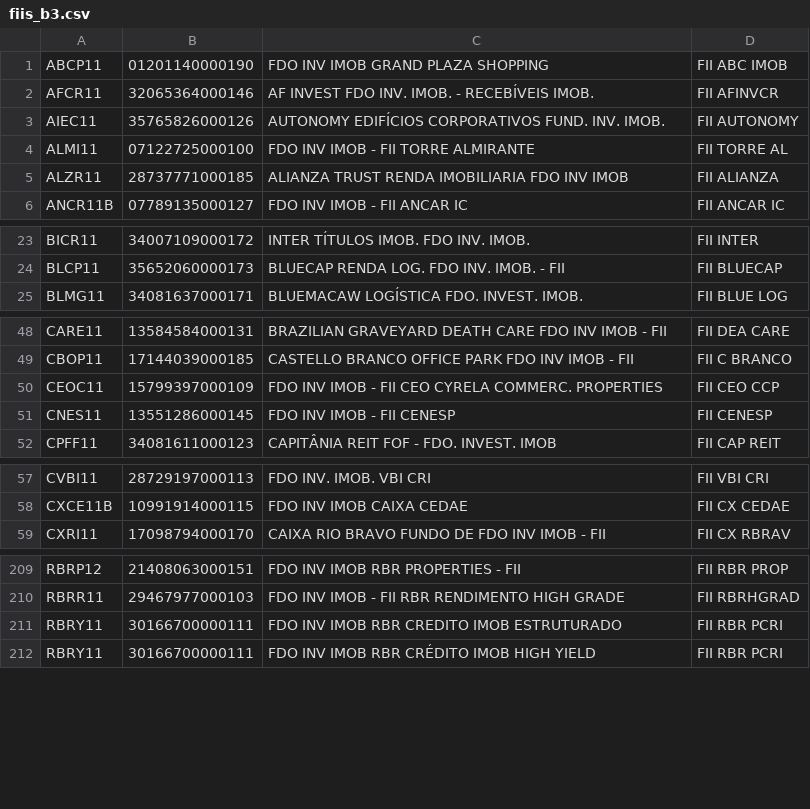
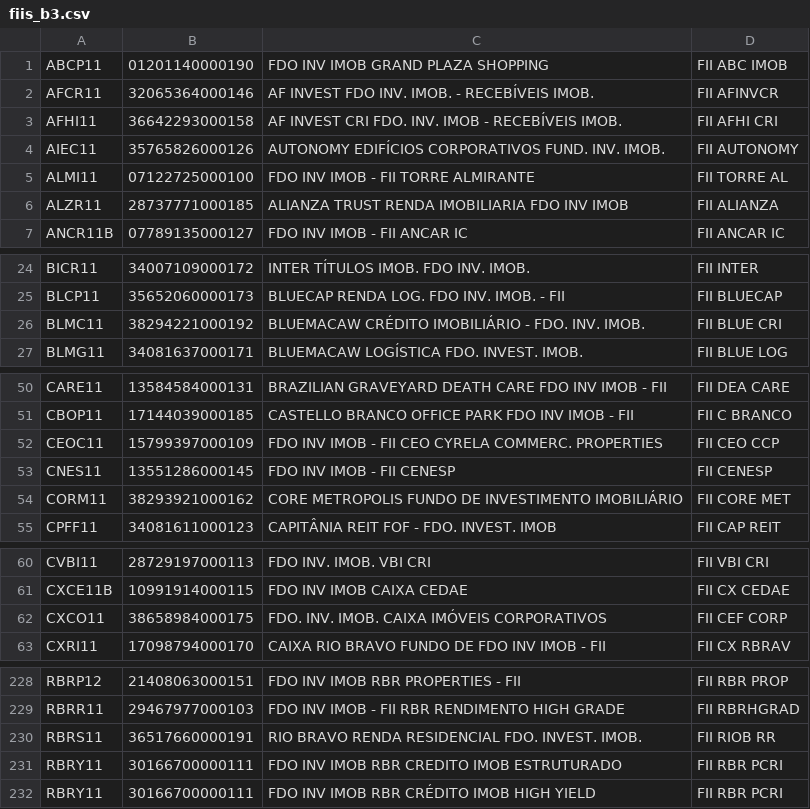
Before and after one commit to barbolo/ir_investidor, a CSV file: db/seeds/fiis_b3.csv, drawn as a sheet; only a part is shown, gaps mark what is left out; the diff covers the shown part only.

```diff
--- a/db/seeds/fiis_b3.csv
+++ b/db/seeds/fiis_b3.csv
@@ -2,2 +2,3 @@ ABCP11,01201140000190,FDO INV IMOB GRAND PLAZA SHOPPING,FII ABC IMOB
 AFCR11,32065364000146,AF INVEST FDO INV. IMOB. - RECEBÍVEIS IMOB.,FII AFINVCR
+AFHI11,36642293000158,AF INVEST CRI FDO. INV. IMOB - RECEBÍVEIS IMOB.,FII AFHI CRI
 AIEC11,35765826000126,AUTONOMY EDIFÍCIOS CORPORATIVOS FUND. INV. IMOB.,FII AUTONOMY
@@ -24,2 +25,3 @@ BICR11,34007109000172,INTER TÍTULOS IMOB. FDO INV. IMOB.,FII INTER
 BLCP11,35652060000173,BLUECAP RENDA LOG. FDO INV. IMOB. - FII,FII BLUECAP
+BLMC11,38294221000192,BLUEMACAW CRÉDITO IMOBILIÁRIO - FDO. INV. IMOB.,FII BLUE CRI
 BLMG11,34081637000171,BLUEMACAW LOGÍSTICA FDO. INVEST. IMOB.,FII BLUE LOG
@@ -51,2 +53,3 @@ CEOC11,15799397000109,FDO INV IMOB - FII CEO CYRELA COMMERC. PROPERTIES,FII CEO
 CNES11,13551286000145,FDO INV IMOB - FII CENESP,FII CENESP
+CORM11,38293921000162,CORE METROPOLIS FUNDO DE INVESTIMENTO IMOBILIÁRIO,FII CORE MET
 CPFF11,34081611000123,CAPITÂNIA REIT FOF - FDO. INVEST. IMOB,FII CAP REIT
@@ -58,2 +61,3 @@ CVBI11,28729197000113,FDO INV. IMOB. VBI CRI,FII VBI CRI
 CXCE11B,10991914000115,FDO INV IMOB CAIXA CEDAE,FII CX CEDAE
+CXCO11,38658984000175,FDO. INV. IMOB. CAIXA IMÓVEIS CORPORATIVOS,FII CEF CORP
 CXRI11,17098794000170,CAIXA RIO BRAVO FUNDO DE FDO INV IMOB - FII,FII CX RBRAV
@@ -210,2 +229,3 @@ RBRP12,21408063000151,FDO INV IMOB RBR PROPERTIES - FII,FII RBR PROP
 RBRR11,29467977000103,FDO INV IMOB - FII RBR RENDIMENTO HIGH GRADE,FII RBRHGRAD
+RBRS11,36517660000191,RIO BRAVO RENDA RESIDENCIAL FDO. INVEST. IMOB.,FII RIOB RR
 RBRY11,30166700000111,FDO INV IMOB RBR CREDITO IMOB ESTRUTURADO,FII RBR PCRI
```
Also changed, not shown: 23 added rows elsewhere in this file.
